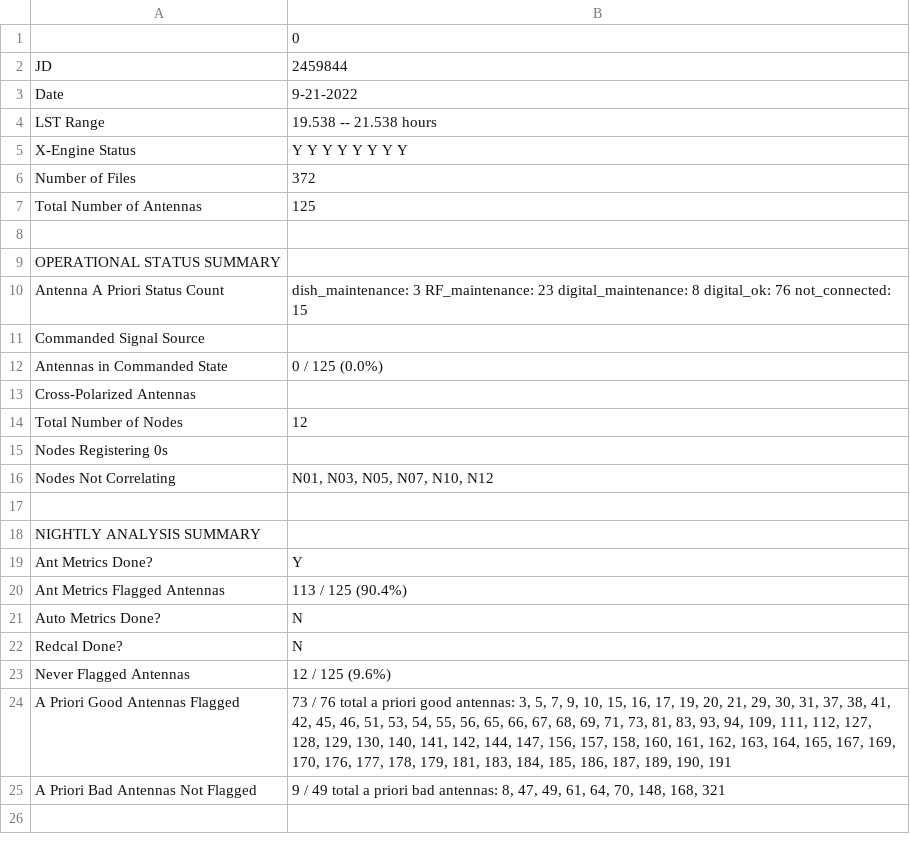
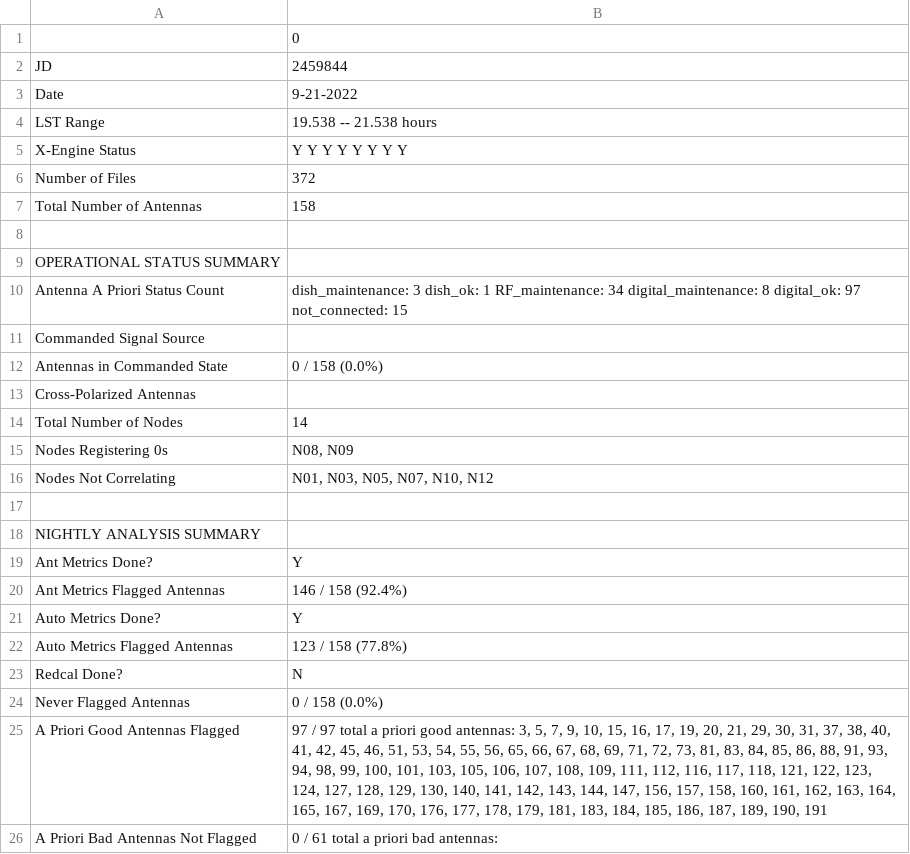
Before and after one commit to HERA-Team/H6C_Notebooks, a CSV file: _rtp_summary_/array_health_table_2459844.csv, drawn as a sheet.

Commit message:
RTP summary notebook for JD 2459844
https://htmlpreview.github.io/?https://github.com/HERA-Team/H6C_Notebooks/blob/main/_rtp_summary_/rtp_summary_2459844.html

```diff
--- a/_rtp_summary_/array_health_table_2459844.csv
+++ b/_rtp_summary_/array_health_table_2459844.csv
@@ -6,11 +6,11 @@ X-Engine Status,Y Y Y Y Y Y Y Y
 Number of Files,372
-Total Number of Antennas,125
+Total Number of Antennas,158
  ,
 OPERATIONAL STATUS SUMMARY,
-Antenna A Priori Status Count,dish_maintenance: 3 RF_maintenance: 23 digital_maintenance: 8 digital_ok: 76 not_connected: 15
+Antenna A Priori Status Count,dish_maintenance: 3 dish_ok: 1 RF_maintenance: 34 digital_maintenance: 8 digital_ok: 97 not_connected: 15
 Commanded Signal Source,
-Antennas in Commanded State,0 / 125 (0.0%)
+Antennas in Commanded State,0 / 158 (0.0%)
 Cross-Polarized Antennas,
-Total Number of Nodes,12
-Nodes Registering 0s,
+Total Number of Nodes,14
+Nodes Registering 0s,"N08, N09"
 Nodes Not Correlating,"N01, N03, N05, N07, N10, N12"
@@ -19,7 +19,8 @@ NIGHTLY ANALYSIS SUMMARY,
 Ant Metrics Done?,Y
-Ant Metrics Flagged Antennas,113 / 125 (90.4%)
-Auto Metrics Done?,N
+Ant Metrics Flagged Antennas,146 / 158 (92.4%)
+Auto Metrics Done?,Y
+Auto Metrics Flagged Antennas,123 / 158 (77.8%)
 Redcal Done?,N
-Never Flagged Antennas,12 / 125 (9.6%)
-A Priori Good Antennas Flagged,"73 / 76 total a priori good antennas: 3, 5, 7, 9, 10, 15, 16, 17, 19, 20, 21, 29, 30, 31, 37, 38, 41, 42, 45, 46, 51, 53, 54, 55, 56, 65, 66, 67, 68, 69, 71, 73, 81, 83, 93, 94, 109, 111, 112, 127, 128, 129, 130, 140, 141, 142, 144, 147, 156, 157, 158, 160, 161, 162, 163, 164, 165, 167, 169, 170, 176, 177, 178, 179, 181, 183, 184, 185, 186, 187, 189, 190, 191"
-A Priori Bad Antennas Not Flagged,"9 / 49 total a priori bad antennas: 8, 47, 49, 61, 64, 70, 148, 168, 321"
+Never Flagged Antennas,0 / 158 (0.0%)
+A Priori Good Antennas Flagged,"97 / 97 total a priori good antennas: 3, 5, 7, 9, 10, 15, 16, 17, 19, 20, 21, 29, 30, 31, 37, 38, 40, 41, 42, 45, 46, 51, 53, 54, 55, 56, 65, 66, 67, 68, 69, 71, 72, 73, 81, 83, 84, 85, 86, 88, 91, 93, 94, 98, 99, 100, 101, 103, 105, 106, 107, 108, 109, 111, 112, 116, 117, 118, 121, 122, 123, 124, 127, 128, 129, 130, 140, 141, 142, 143, 144, 147, 156, 157, 158, 160, 161, 162, 163, 164, 165, 167, 169, 170, 176, 177, 178, 179, 181, 183, 184, 185, 186, 187, 189, 190, 191"
+A Priori Bad Antennas Not Flagged,0 / 61 total a priori bad antennas:
```
Also changed, not shown: 2 other files.
